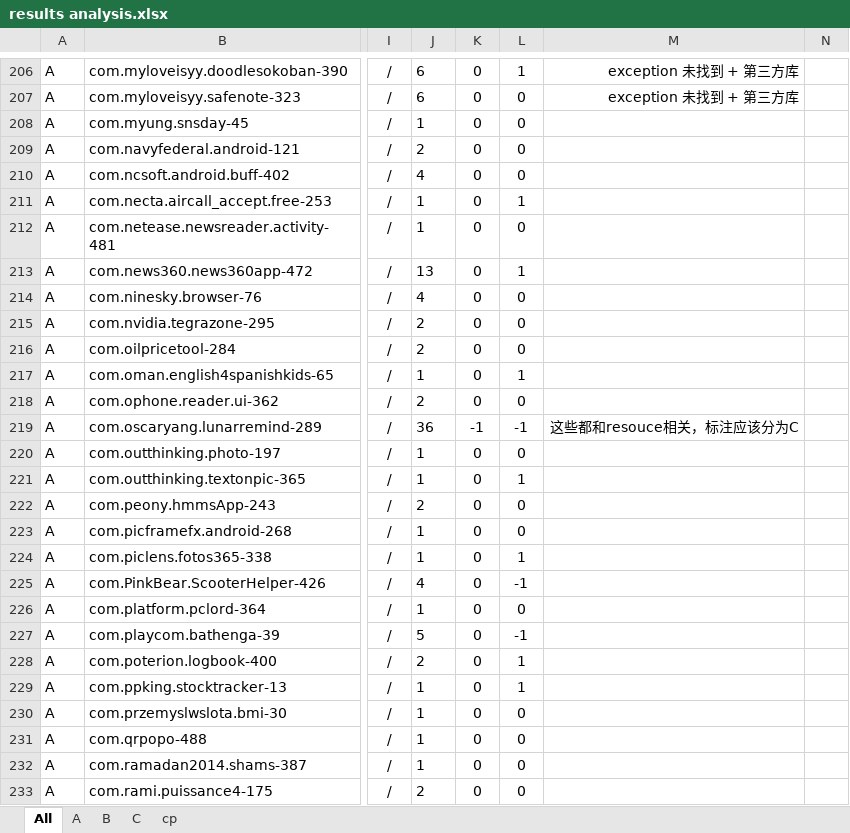
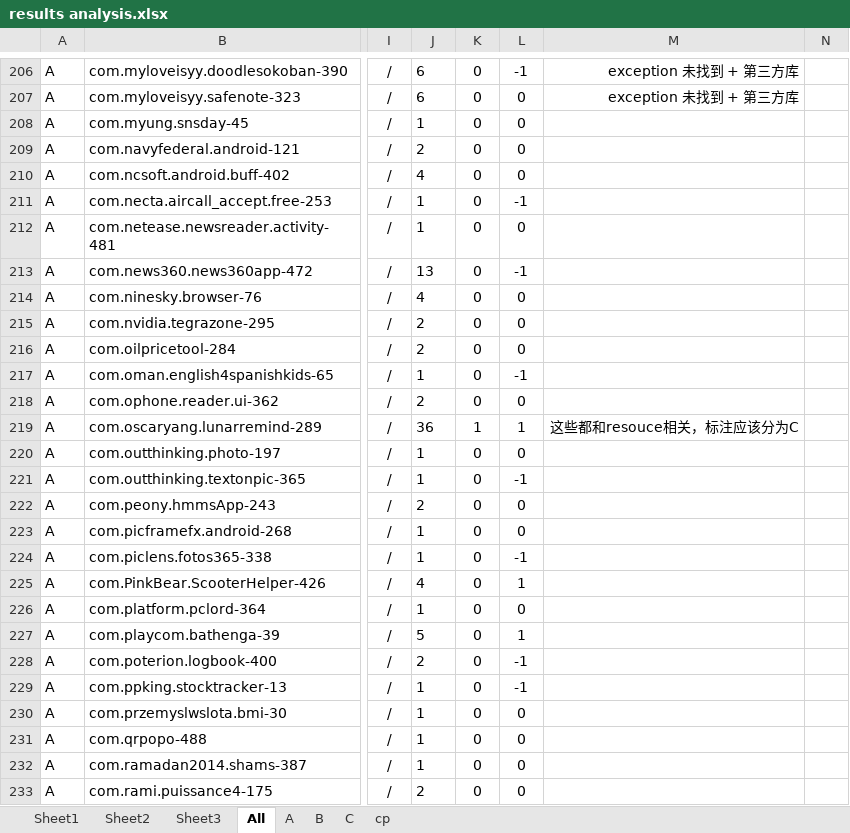
Before and after one commit to hanada31/CrashTracker, an Excel workbook: results analysis.xlsx, sheet All, drawn as a sheet; only a part is shown, gaps mark what is left out; values as stored, in another font and other column widths than the file's, no borders; conditional formats not drawn; the diff covers the shown part only; the diff names each change by its address in the sheet, - before the commit and + after, or states it on an @@ line.

```diff
--- a/results analysis.xlsx (sheet All)
+++ b/results analysis.xlsx (sheet All)
+sheet tab: Sheet1
+sheet tab: Sheet2
+sheet tab: Sheet3
-L206: 1
+L206: -1
-L211: 1
+L211: -1
-L213: 1
+L213: -1
-L217: 1
+L217: -1
-K219: -1
+K219: 1
-L219: -1
+L219: 1
-L221: 1
+L221: -1
-L224: 1
+L224: -1
-L225: -1
+L225: 1
-L227: -1
+L227: 1
-L228:L229: 1
+L228:L229: -1
```
Also changed, not shown: 158 edited cells and cell formats elsewhere in this sheet, formulas that keep their value, charts or pictures, 6 other files.
